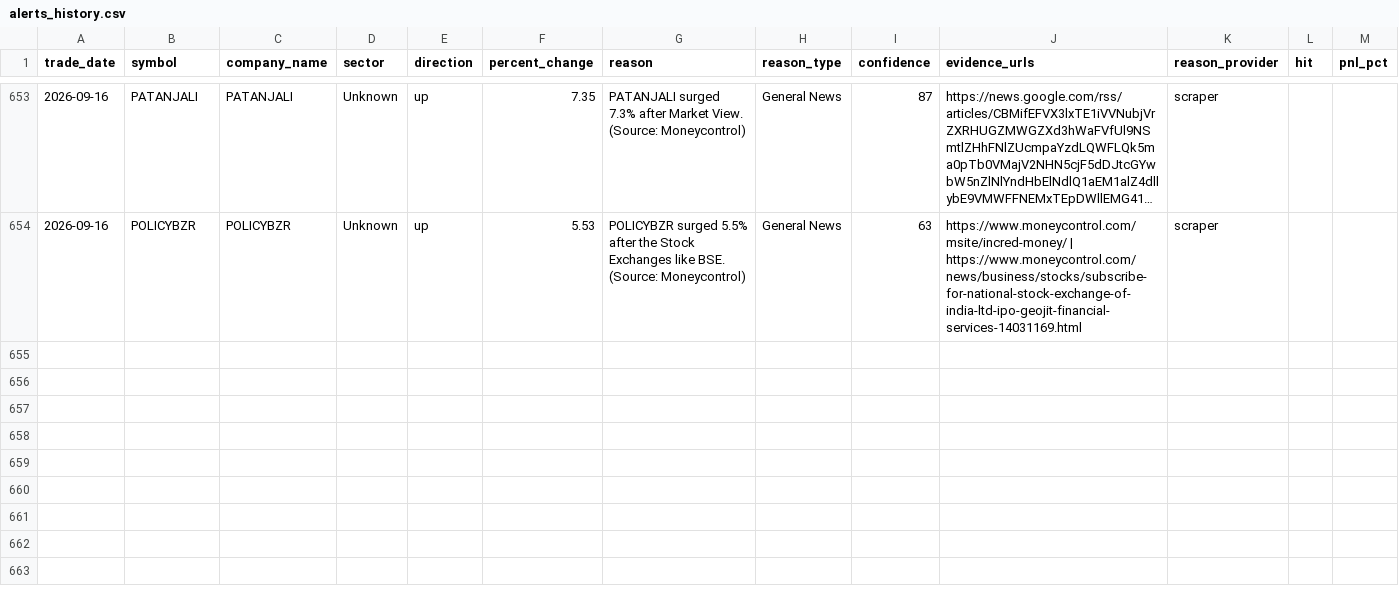
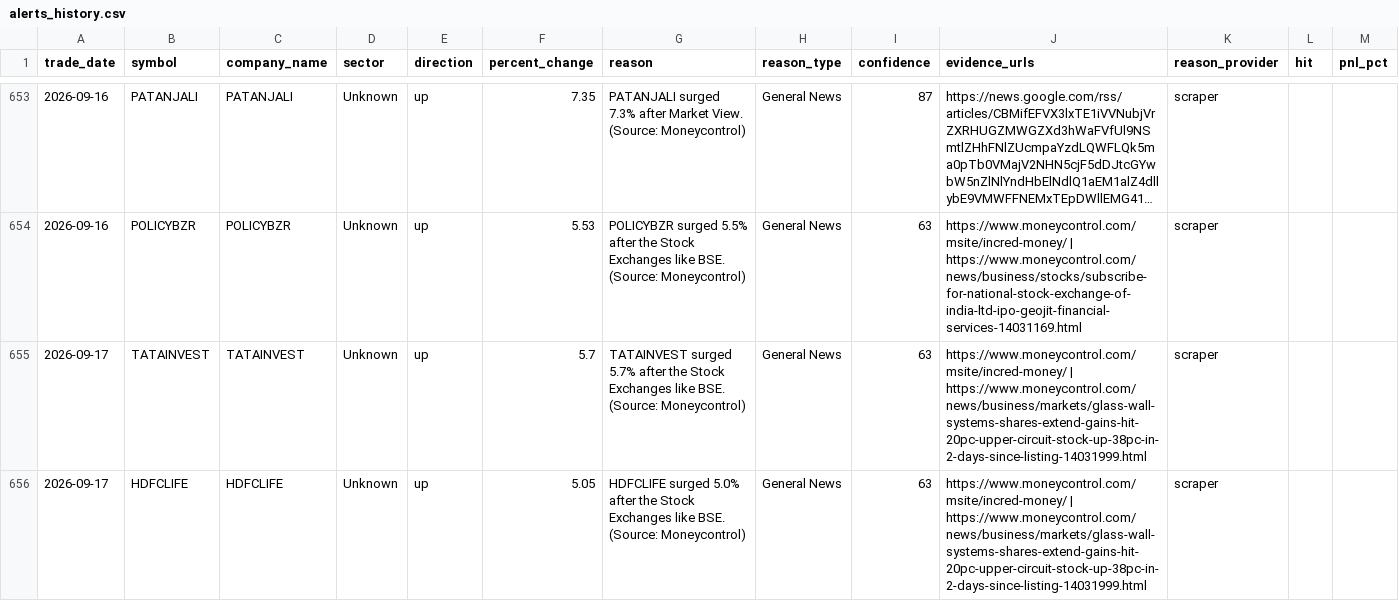
Before and after one commit to lakhanrathi1/AIStockScreener, a CSV file: data/alerts_history.csv, drawn as a sheet; only a part is shown, gaps mark what is left out; long unchanged cells end in …; the diff names each change by its address in the sheet, - before the commit and + after, or states it on an @@ line.

```diff
--- a/data/alerts_history.csv
+++ b/data/alerts_history.csv
+row 655: 2026-09-17 | TATAINVEST | TATAINVEST | Unknown | up | 5.7 | TATAINVEST surged 5.7% after the Stock Exchanges like BSE. (Source: Moneycontrol) | General News | 63 | https://www.moneycontrol.com/msite/incred-money/ | https://www.moneycontrol.com/news/business/markets/glass-wall-systems-shares-extend-gains-hit-20pc-upper-circuit-stock-up-38pc-in-2-days-since-listing-14031999.html | scraper
+row 656: 2026-09-17 | HDFCLIFE | HDFCLIFE | Unknown | up | 5.05 | HDFCLIFE surged 5.0% after the Stock Exchanges like BSE. (Source: Moneycontrol) | General News | 63 | https://www.moneycontrol.com/msite/incred-money/ | https://www.moneycontrol.com/news/business/markets/glass-wall-systems-shares-extend-gains-hit-20pc-upper-circuit-stock-up-38pc-in-2-days-since-listing-14031999.html | scraper
```
Also changed, not shown: data/daily_alerts.csv.
